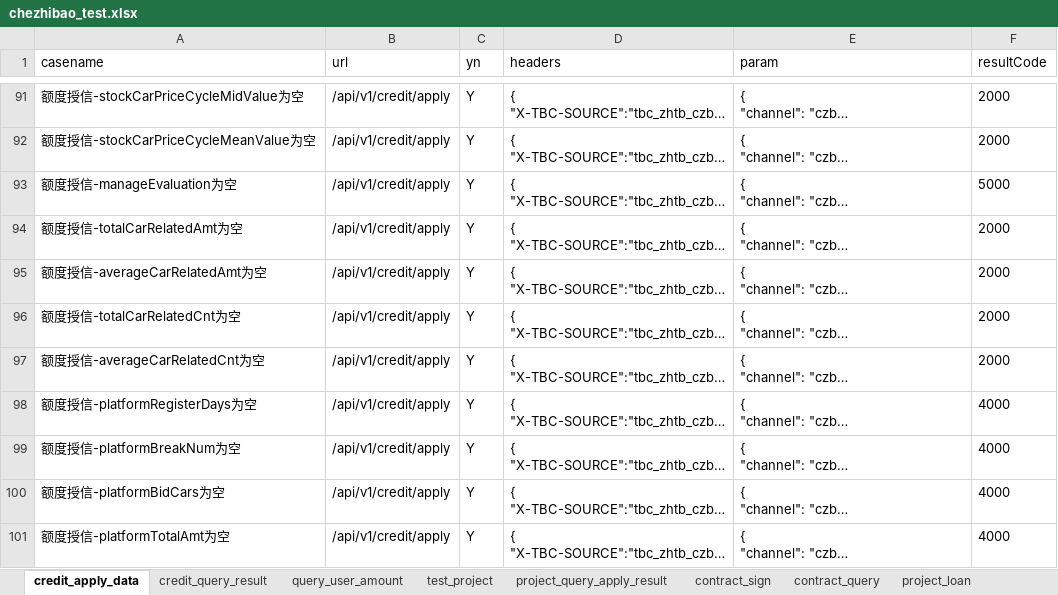
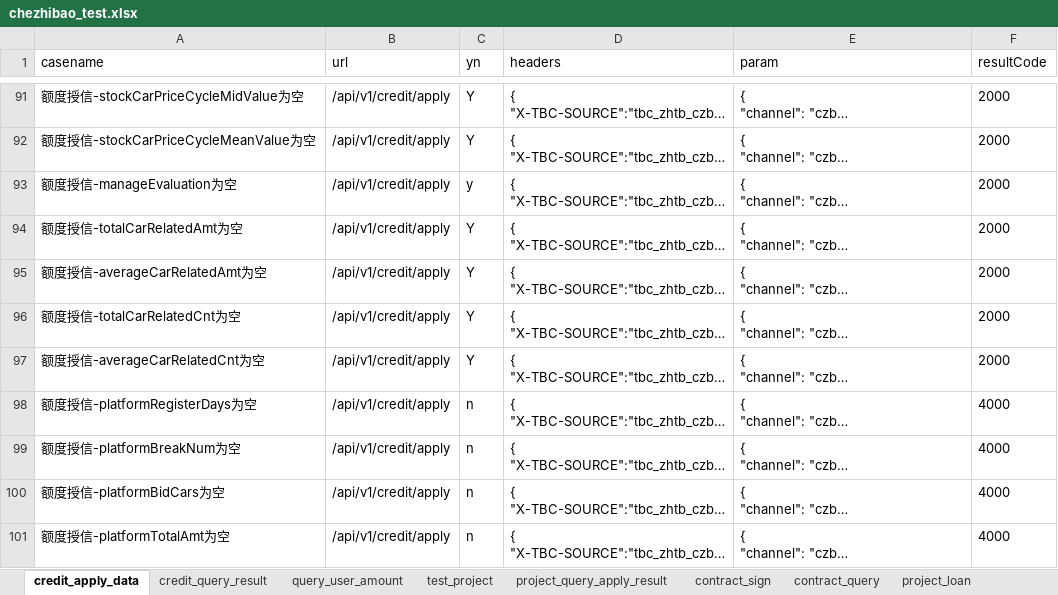
Before and after one commit to wanglong12341/I-G, an Excel workbook: data/chezhibao_test.xlsx, sheet credit_apply_data, drawn as a sheet; only a part is shown, gaps mark what is left out; long unchanged cells end in …; values as stored, in another font and other column widths than the file's, no borders; the diff covers the shown part only; the diff names each change by its address in the sheet, - before the commit and + after, or states it on an @@ line.

```diff
--- a/data/chezhibao_test.xlsx (sheet credit_apply_data)
+++ b/data/chezhibao_test.xlsx (sheet credit_apply_data)
-C93 (yn): Y
+C93 (yn): y
-F93 (resultCode): 5000
+F93 (resultCode): 2000
-C98:C101 (yn): Y
+C98:C101 (yn): n
```
Also changed, not shown: 85 edited cells elsewhere in this sheet, sheet query_user_amount, sheet credit_query_result, sheet test_project, sheet project_query_apply_result, 1 other file.
